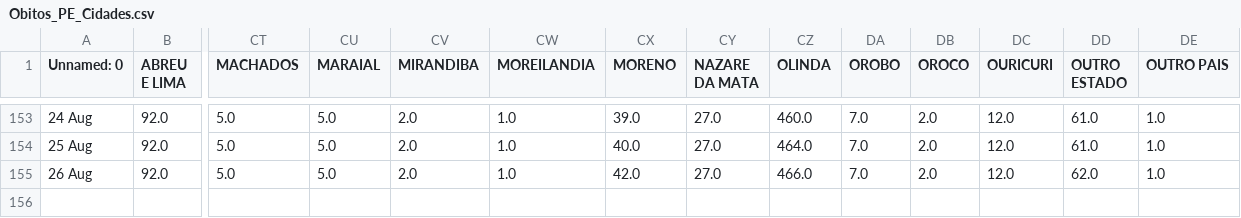
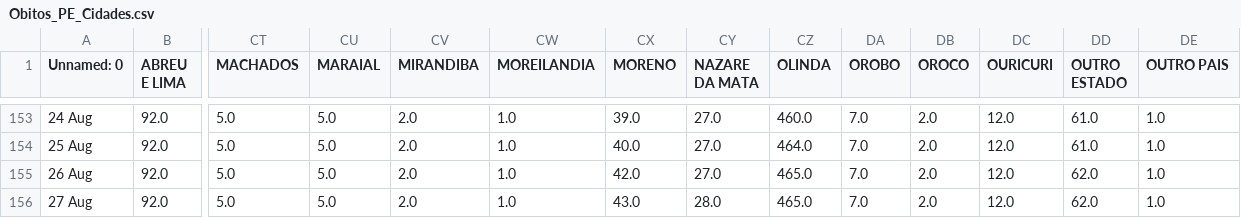
Before and after one commit to JTeodomiro/covid19PE, a CSV file: Obitos_PE_Cidades.csv, drawn as a sheet; only a part is shown, gaps mark what is left out; rows hold the shown columns only; the diff names each change by its address in the sheet, - before the commit and + after, or states it on an @@ line.

```diff
--- a/Obitos_PE_Cidades.csv
+++ b/Obitos_PE_Cidades.csv
-CZ155 (OLINDA): 466.0
+CZ155 (OLINDA): 465.0
+row 156: 27 Aug | 92.0 | 5.0 | 5.0 | 2.0 | 1.0 | 43.0 | 28.0 | 465.0 | 7.0 | 2.0 | 12.0 | 62.0 | 1.0
```
Also changed, not shown: PE_Cidades_DATA.csv, PE_Cidades_DATA_Leve.csv, 1 other file.
